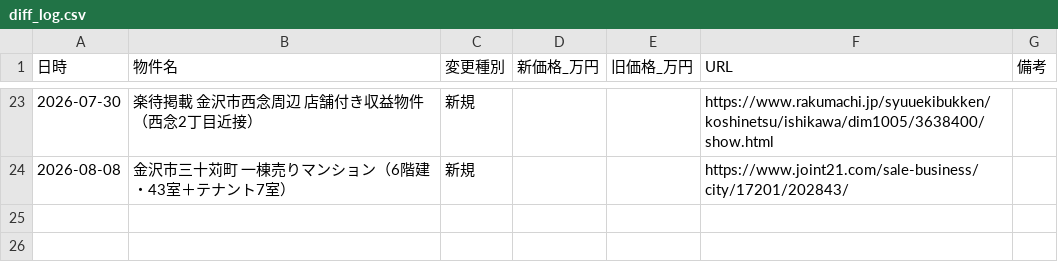
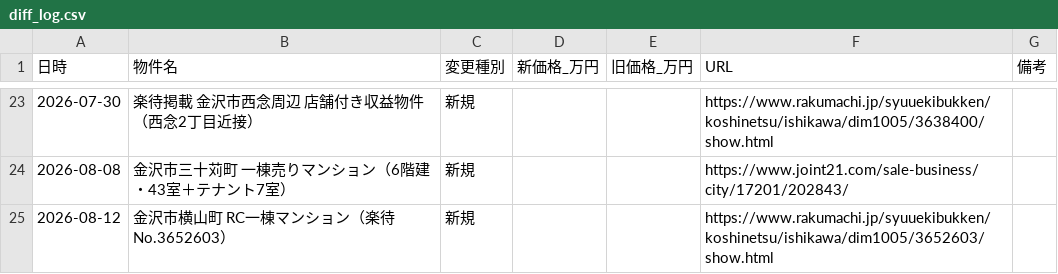
Before and after one commit to TAKUTO2W/kanazawa-senior, a CSV file: data/diff_log.csv, drawn as a sheet; only a part is shown, gaps mark what is left out; the diff names each change by its address in the sheet, - before the commit and + after, or states it on an @@ line.

```diff
--- a/data/diff_log.csv
+++ b/data/diff_log.csv
+row 25: 2026-08-12 | 金沢市横山町 RC一棟マンション（楽待No.3652603） | 新規 |  |  | https://www.rakumachi.jp/syuuekibukken/koshinetsu/ishikawa/dim1005/3652603/show.html
```
Also changed, not shown: 1 other file.
